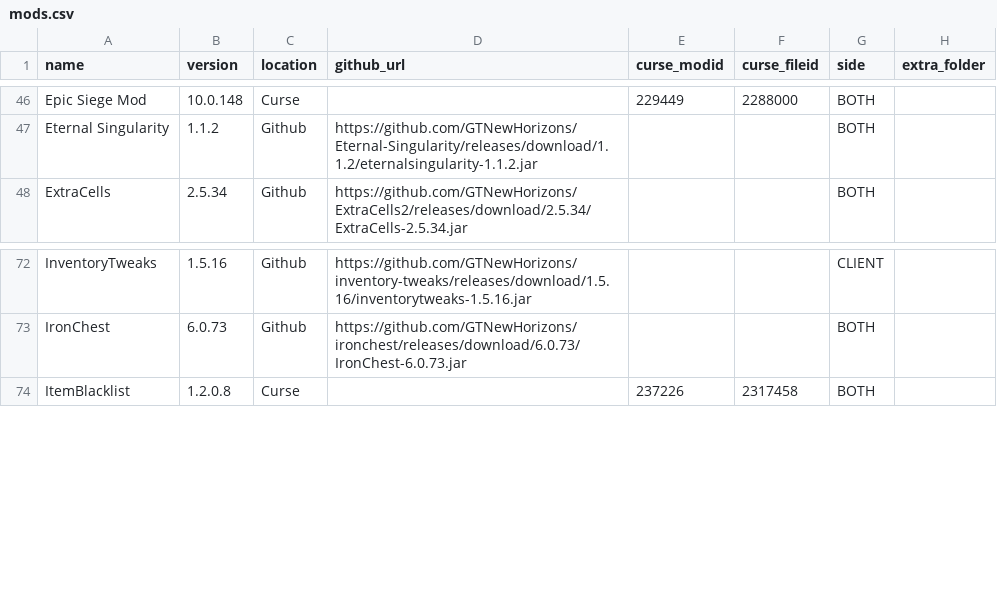
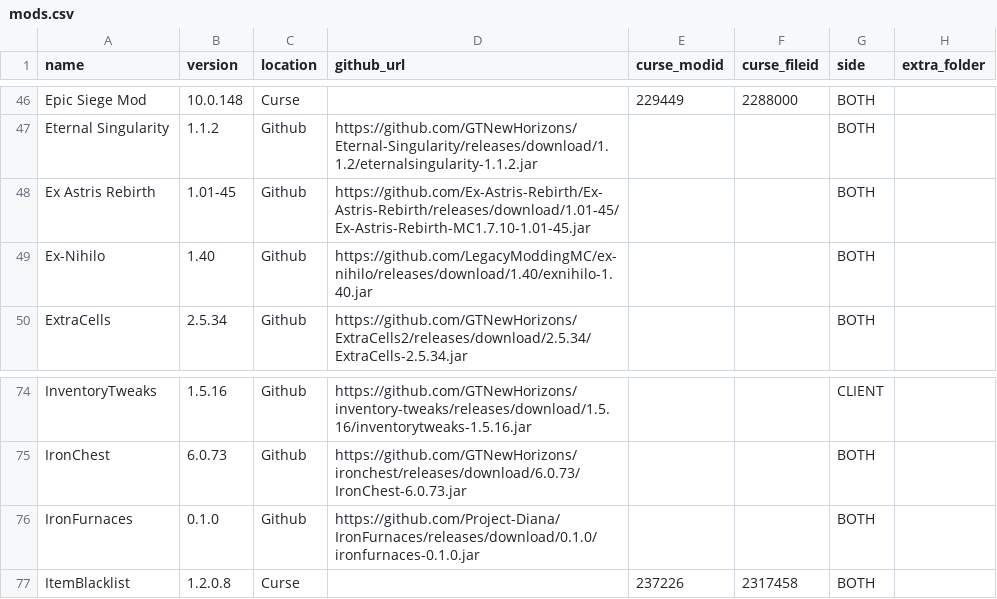
Before and after one commit to Project-Diana/ProjectDiana, a CSV file: data/mods.csv, drawn as a sheet; only a part is shown, gaps mark what is left out; the diff names each change by its address in the sheet, - before the commit and + after, or states it on an @@ line.

Commit message:
Add IronFurnaces, Ex-Nihilo, and Ex Astris Rebirth

```diff
--- a/data/mods.csv
+++ b/data/mods.csv
+row 48: Ex Astris Rebirth | 1.01-45 | Github | https://github.com/Ex-Astris-Rebirth/Ex-Astris-Rebirth/releases/download/1.01-45/Ex-Astris-Rebirth-MC1.7.10-1.01-45.jar |  |  | BOTH
+row 49: Ex-Nihilo | 1.40 | Github | https://github.com/LegacyModdingMC/ex-nihilo/releases/download/1.40/exnihilo-1.40.jar |  |  | BOTH
+row 76: IronFurnaces | 0.1.0 | Github | https://github.com/Project-Diana/IronFurnaces/releases/download/0.1.0/ironfurnaces-0.1.0.jar |  |  | BOTH
```
